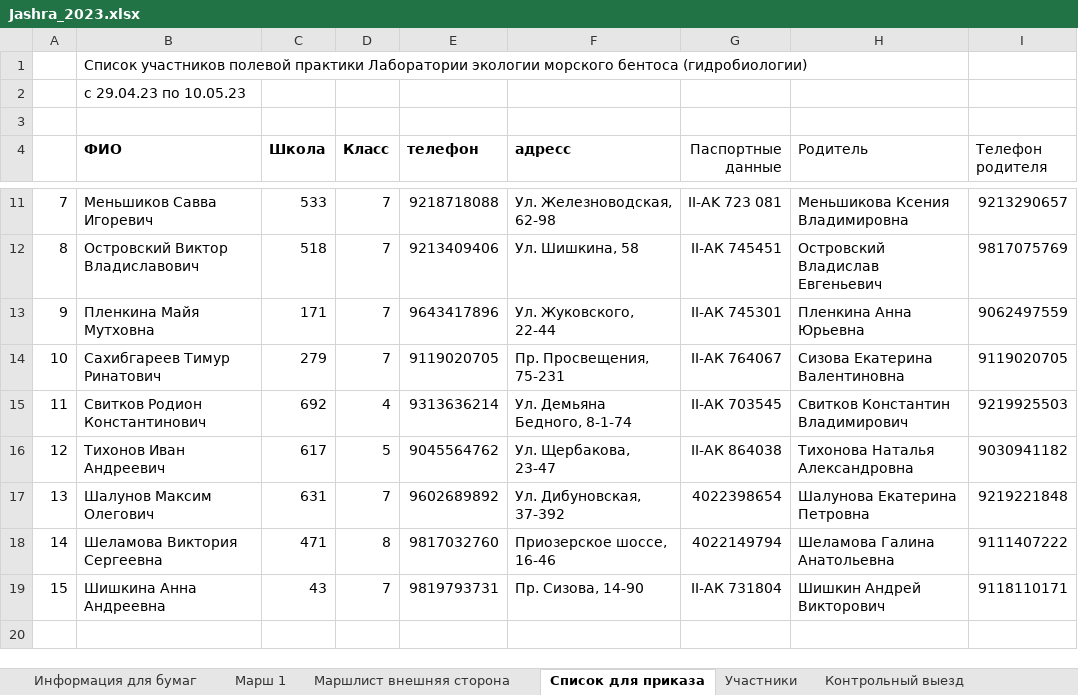
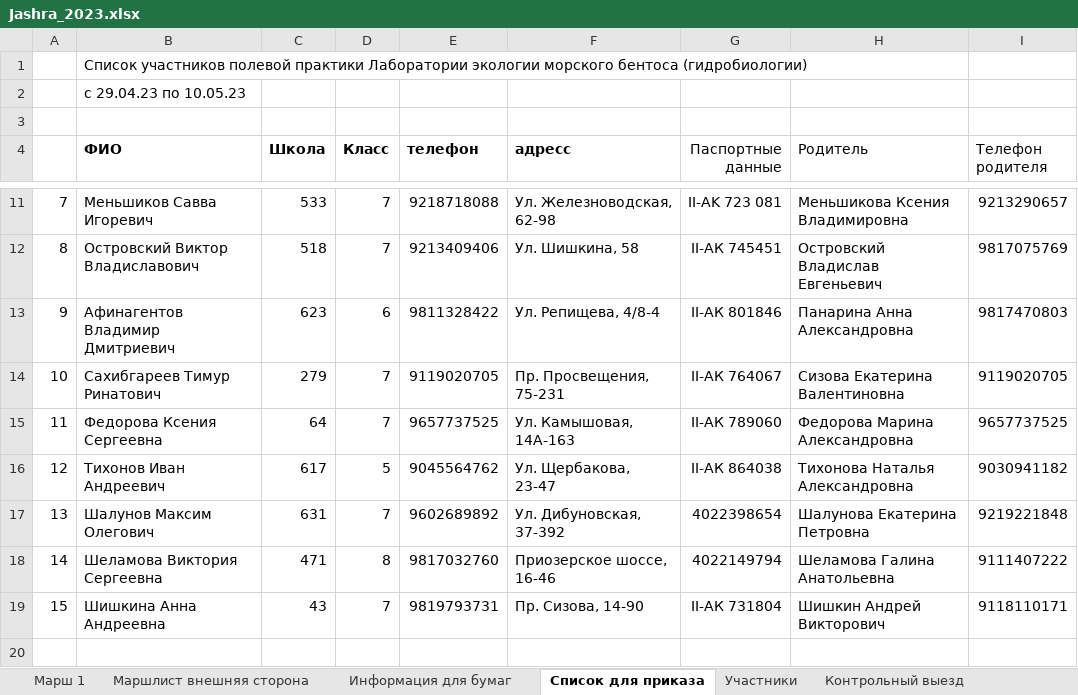
Before and after one commit to polydora/Lab-processings, an Excel workbook: Jashera 2023/Jashra_2023.xlsx, sheet Cписок для приказа, drawn as a sheet; only a part is shown, gaps mark what is left out; values as stored, in another font and other column widths than the file's, no borders; removed rows and columns are numbered as before the commit, all else as after; the diff names each change by its address in the sheet, - before the commit and + after, or states it on an @@ line.

```diff
--- a/Jashera 2023/Jashra_2023.xlsx (sheet Cписок для приказа)
+++ b/Jashera 2023/Jashra_2023.xlsx (sheet Cписок для приказа)
@@ sheet tab order changed: Марш 1 | Маршлист внешняя сторона | Информация для бумаг | Cписок для приказа | Участники | Контрольный выезд @@
-row 13: 9 | Пленкина Майя Мутховна | 171 | 7 | 9643417896 | Ул. Жуковского, 22-44 | II-АК 745301 | Пленкина Анна Юрьевна | 9062497559
+row 13: 9 | Афинагентов Владимир Дмитриевич | 623 | 6 | 9811328422 | Ул. Репищева, 4/8-4 | II-АК 801846 | Панарина Анна Александровна | 9817470803
-row 15: 11 | Свитков Родион Константинович | 692 | 4 | 9313636214 | Ул. Демьяна Бедного, 8-1-74 | II-АК 703545 | Свитков Константин Владимирович | 9219925503
+row 15: 11 | Федорова Ксения Сергеевна | 64 | 7 | 9657737525 | Ул. Камышовая, 14А-163 | II-АК 789060 | Федорова Марина Александровна | 9657737525
```
Also changed, not shown: sheet Участники, sheet Список для страховки, sheet Информация для бумаг, sheet Марш 1, sheet Маршлист внешняя сторона, other sheet tabs, hidden cells, 3 other files.
